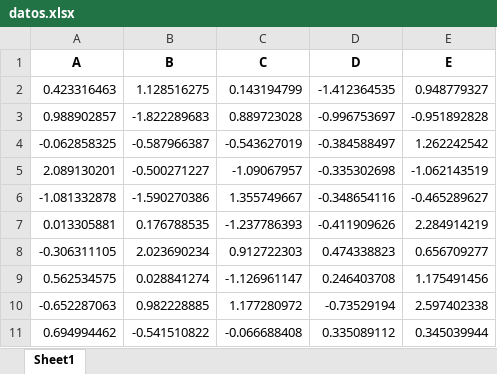
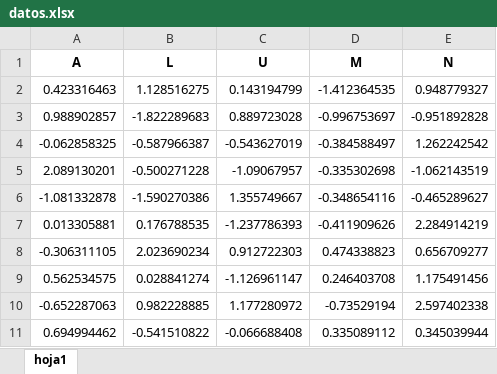
Before and after one commit to Fernando-JAL/Neurociencias-2025-1, an Excel workbook: S_03_Clases/06 Pandas/datos.xlsx, sheet hoja1, drawn as a sheet; values as stored, in another font and other column widths than the file's, no borders; the diff names each change by its address in the sheet, - before the commit and + after, or states it on an @@ line.

Commit message:
Notas de clases previas

```diff
--- a/S_03_Clases/06 Pandas/datos.xlsx (sheet hoja1)
+++ b/S_03_Clases/06 Pandas/datos.xlsx (sheet hoja1)
-sheet tab: Sheet1
+sheet tab: hoja1
-B1: B
+B1: L
-C1: C
+C1: U
-D1: D
+D1: M
-E1: E
+E1: N
-B5 (L): -0.500271227
+B5 (L): -0.500271228
```
Also changed, not shown: 20 other files.
